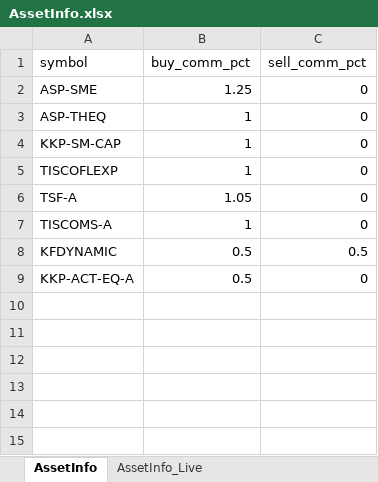
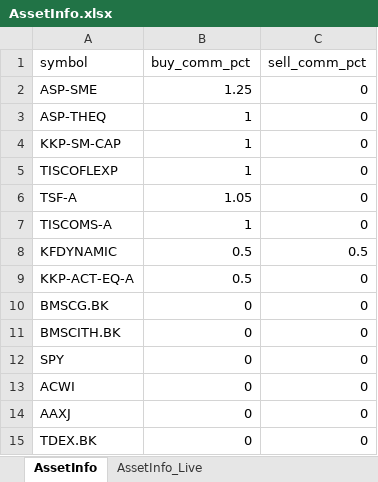
Before and after one commit to technqvi/FinQuant, an Excel workbook: TradeSimulation/MasterConfigData/AssetInfo.xlsx, sheet AssetInfo, drawn as a sheet; values as stored, in another font and other column widths than the file's, no borders; the diff names each change by its address in the sheet, - before the commit and + after, or states it on an @@ line.

```diff
--- a/TradeSimulation/MasterConfigData/AssetInfo.xlsx (sheet AssetInfo)
+++ b/TradeSimulation/MasterConfigData/AssetInfo.xlsx (sheet AssetInfo)
+row 10: BMSCG.BK | 0 | 0
+row 11: BMSCITH.BK | 0 | 0
+row 12: SPY | 0 | 0
+row 13: ACWI | 0 | 0
+row 14: AAXJ | 0 | 0
+row 15: TDEX.BK | 0 | 0
```
Also changed, not shown: 8 other files.
